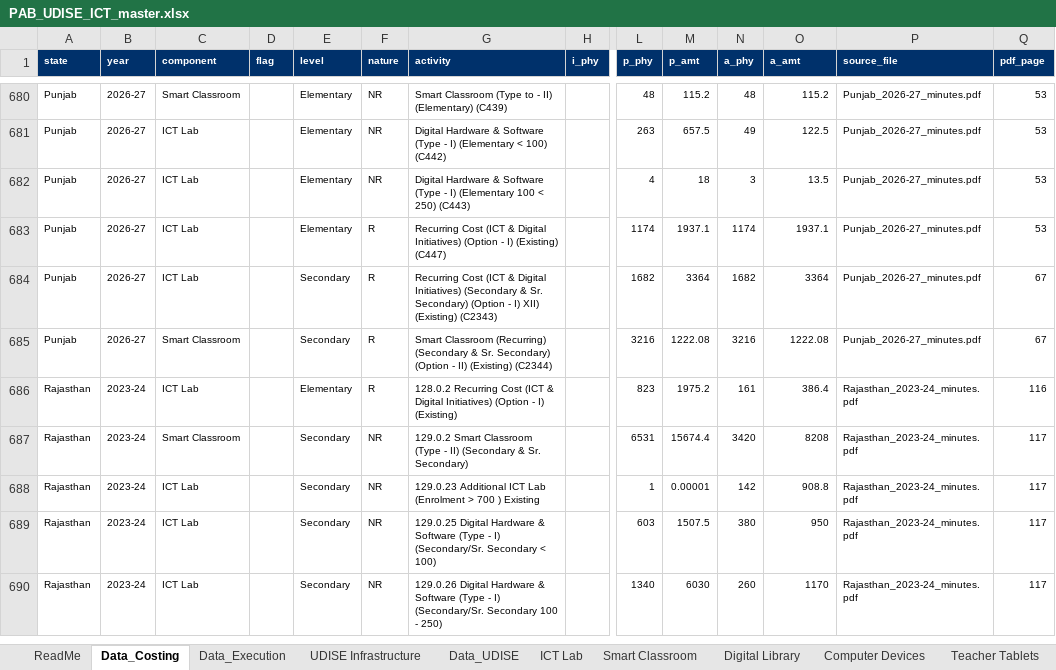
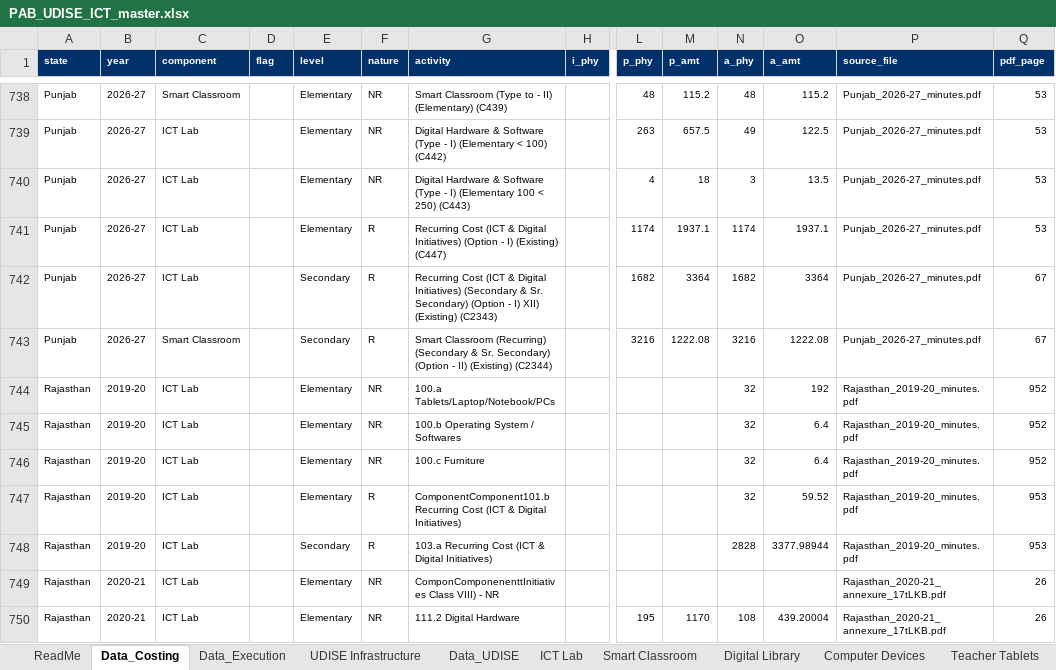
Before and after one commit to gordianknot-legacy/pab-ict-dashboard, an Excel workbook: PAB_UDISE_ICT_master.xlsx, sheet Data_Costing, drawn as a sheet; only a part is shown, gaps mark what is left out; the shorter side is filled out with more unchanged rows; values as stored, in another font and other column widths than the file's, no borders; rows hold the shown columns only; the diff covers the shown part only; the diff names each change by its address in the sheet, - before the commit and + after, or states it on an @@ line.

Commit message:
2019-20 and 2020-21 land, using the sub-block route (Option A)
Those years print an itemised hardware bill rather than the
Type-I/Type-II school-band scheme: under one heading sit
Tablets/Laptop/PCs, Operating System, Furniture, Instructor, Internet.
Matched on the row label, that vocabulary fails twice over. It reads
lab machines for 481 schools at Rs 6 lakh each as Teacher Tablets, and
it returns nothing for 37 rows worth Rs 51.35 Cr that print inside the
block, which would leave every state short of its own printed total.

So for these two years the component comes from the enclosing sub-block
heading. That is the route the standing label-only rule forbids, and it
is taken deliberately and scoped: categorize_block() is a separate
entry point that no other year reaches, categorize() is untouched, and
a rebuild confirms Data_Costing and Data_Execution are byte-identical
for 2023-24 through 2026-27. assert_1921_scope() raises if a heading
ever appears the exception does not safely cover, rather than quietly
reclassifying a year.

All 92 activity rows now resolve, none dropped, and the workbook holds
no Teacher Tablets row on the costing side at all.

Also closes the year's four open reconciliations, neither of which was
a wrong value. Himachal Pradesh lost its whole recurring sub-block and
had the one figure it did keep misread from a wrapped cell, 4176.3
where the page prints 4176.3 over 8382 for 4176.38382. Uttar Pradesh
lost every row but its block total, and its level is genuinely absent
because the page truncates its own heading at Recurring Components
(ICT & with no class span after it, so it is recorded as not stated
rather than inferred from its neighbours. Both are staged in
ict_vision_1921.py, which asserts each chain before writing.

And normalises state names across corpora. ict_pdfs/ writes Jammu and
Kashmir where pdfs/ writes Jammu-&-Kashmir, which had split the state
into two entries holding half the years each. The builder now maps the
known variants and then raises if any two remaining names differ only
by & versus and, so the next corpus fails loudly instead of splitting a
state quietly.

```diff
--- a/PAB_UDISE_ICT_master.xlsx (sheet Data_Costing)
+++ b/PAB_UDISE_ICT_master.xlsx (sheet Data_Costing)
+row 744: Rajasthan | 2019-20 | ICT Lab |  | Elementary | NR | 100.a Tablets/Laptop/Notebook/PCs |  |  |  | 32 | 192 | Rajasthan_2019-20_minutes.pdf | 952
+row 745: Rajasthan | 2019-20 | ICT Lab |  | Elementary | NR | 100.b Operating System / Softwares |  |  |  | 32 | 6.4 | Rajasthan_2019-20_minutes.pdf | 952
+row 746: Rajasthan | 2019-20 | ICT Lab |  | Elementary | NR | 100.c Furniture |  |  |  | 32 | 6.4 | Rajasthan_2019-20_minutes.pdf | 952
+row 747: Rajasthan | 2019-20 | ICT Lab |  | Elementary | R | ComponentComponent101.b Recurring Cost (ICT & Digital Initiatives) |  |  |  | 32 | 59.52 | Rajasthan_2019-20_minutes.pdf | 953
+row 748: Rajasthan | 2019-20 | ICT Lab |  | Secondary | R | 103.a Recurring Cost (ICT & Digital Initiatives) |  |  |  | 2828 | 3377.98944 | Rajasthan_2019-20_minutes.pdf | 953
+row 749: Rajasthan | 2020-21 | ICT Lab |  | Elementary | NR | ComponComponenenttInitiatives Class VIII) - NR |  |  |  |  |  | Rajasthan_2020-21_annexure_17tLKB.pdf | 26
+row 750: Rajasthan | 2020-21 | ICT Lab |  | Elementary | NR | 111.2 Digital Hardware |  | 195 | 1170 | 108 | 439.20004 | Rajasthan_2020-21_annexure_17tLKB.pdf | 26
```
Also changed, not shown: 73 added rows elsewhere in this sheet, sheet ICT Lab.
